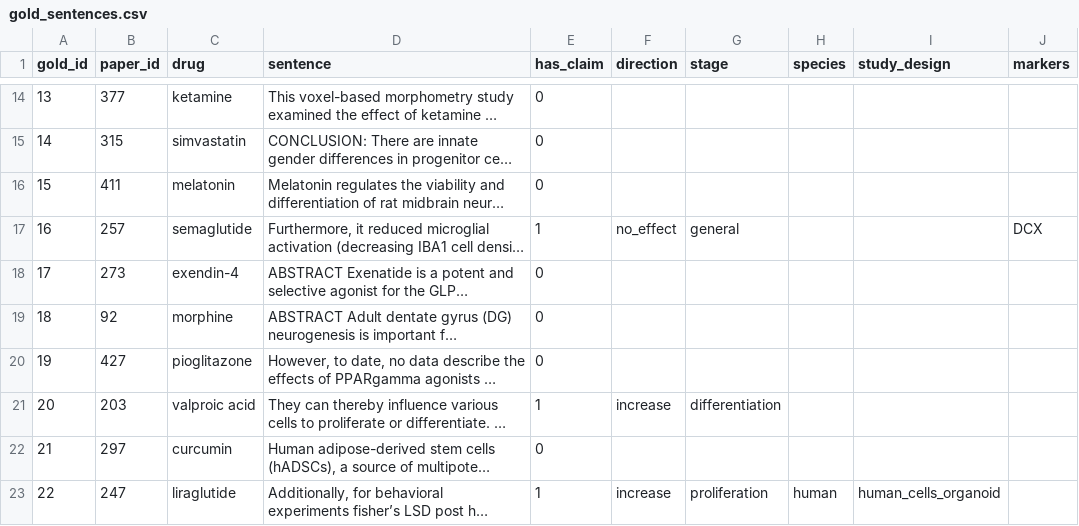
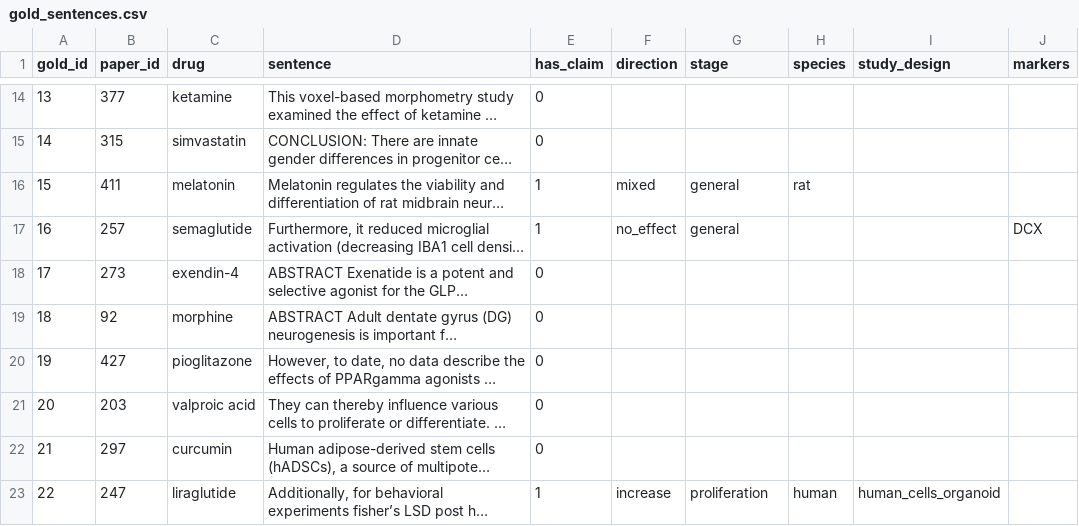
Before and after one commit to Mayank130-sm/nxp, a CSV file: data/labels/gold_sentences.csv, drawn as a sheet; only a part is shown, gaps mark what is left out; long unchanged cells end in …; the diff covers the shown part only; the diff names each change by its address in the sheet, - before the commit and + after, or states it on an @@ line.

Commit message:
Gold set: blind second AI annotator, adjudication, re-evaluated (kappa 0.72)

```diff
--- a/data/labels/gold_sentences.csv
+++ b/data/labels/gold_sentences.csv
-E16 (has_claim): 0
+E16 (has_claim): 1
-F16 (direction): (empty)
+F16 (direction): mixed
-G16 (stage): (empty)
+G16 (stage): general
-H16 (species): (empty)
+H16 (species): rat
-E21 (has_claim): 1
+E21 (has_claim): 0
-F21 (direction): increase
+F21 (direction): (empty)
-G21 (stage): differentiation
+G21 (stage): (empty)
```
Also changed, not shown: 24 edited cells elsewhere in this file, 8 other files.
